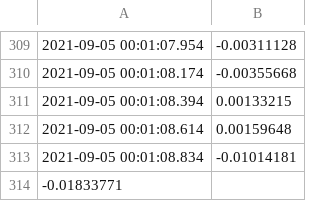
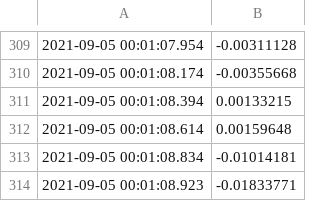
Before and after one commit to tpaschalis/gxf1, a CSV file: 2022-01-20-dutch-gp-quali-telemetry/ham-steering.csv, drawn as a sheet; only a part is shown, gaps mark what is left out.

```diff
--- a/2022-01-20-dutch-gp-quali-telemetry/ham-steering.csv
+++ b/2022-01-20-dutch-gp-quali-telemetry/ham-steering.csv
@@ -313,2 +313,2 @@
 2021-09-05 00:01:08.834,-0.01014181
--0.01833771
+2021-09-05 00:01:08.923,-0.01833771
```
Also changed, not shown: 2022-01-20-dutch-gp-quali-telemetry/ver-steering.csv.
